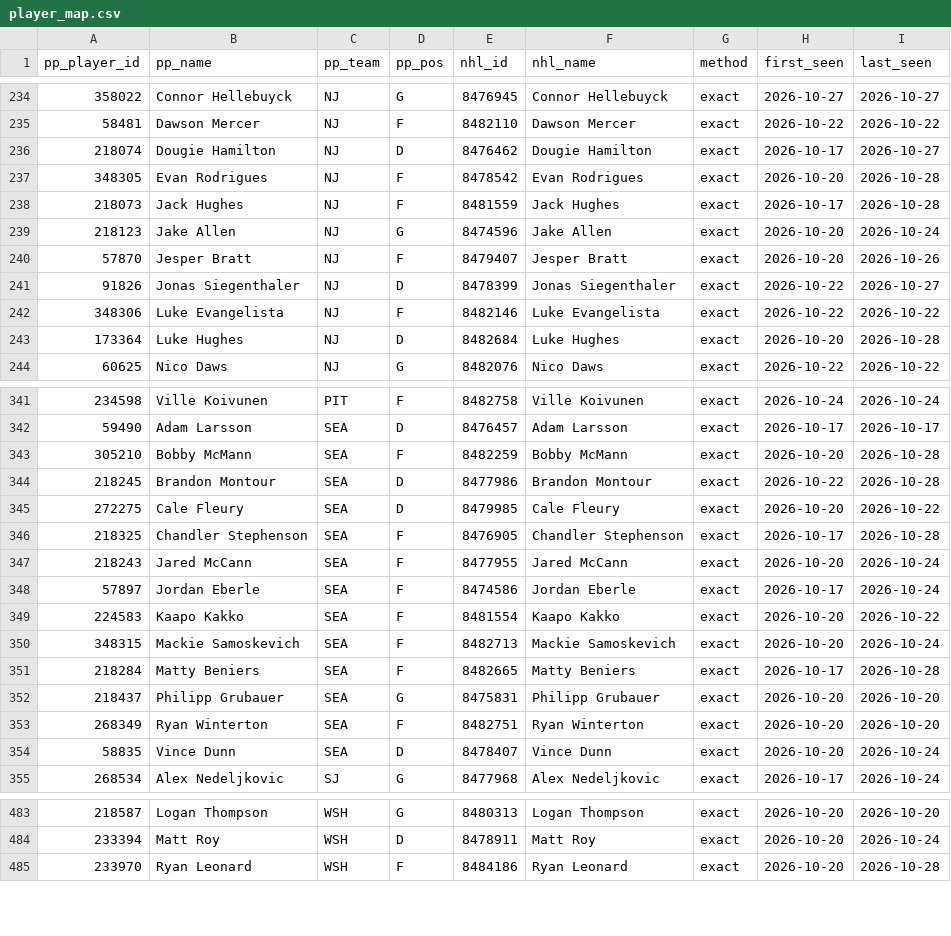
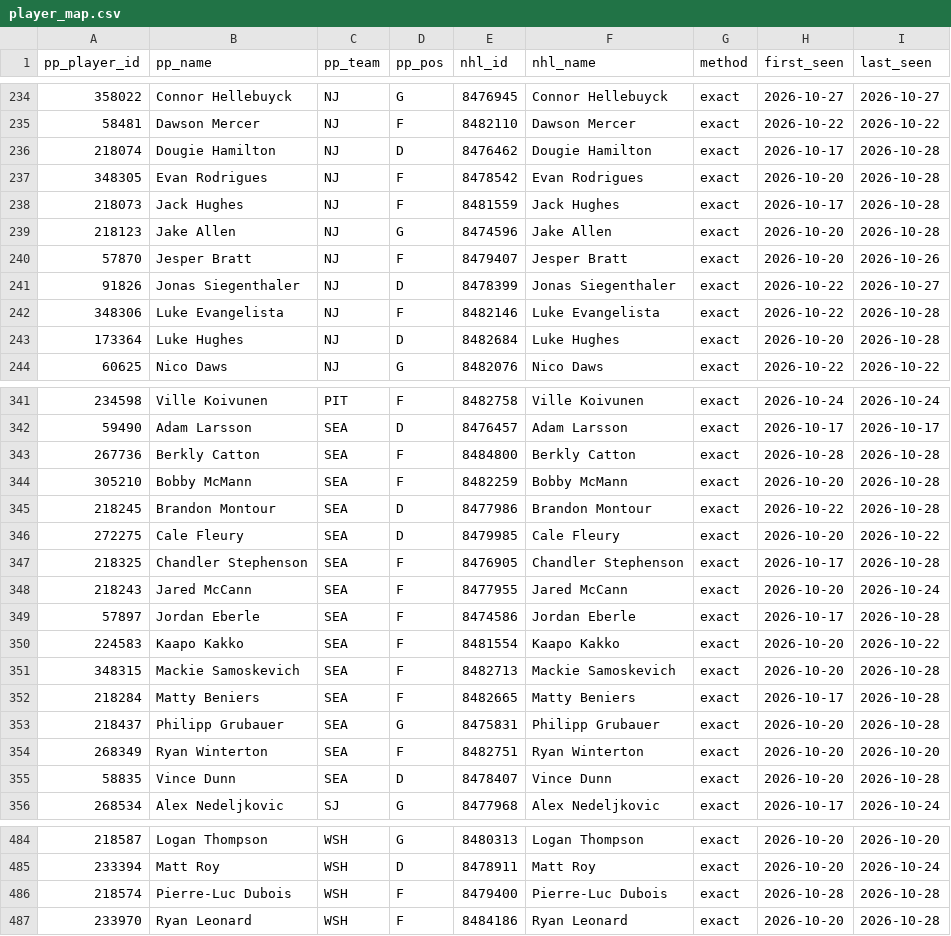
Before and after one commit to mileswilliams08/NHL-prop-model, a CSV file: data/player_map.csv, drawn as a sheet; only a part is shown, gaps mark what is left out; the diff covers the shown part only.

```diff
--- a/data/player_map.csv
+++ b/data/player_map.csv
@@ -235,9 +235,9 @@ pp_player_id,pp_name,pp_team,pp_pos,nhl_id,nhl_name,method,first_seen,last_seen
 58481,Dawson Mercer,NJ,F,8482110,Dawson Mercer,exact,2026-10-22,2026-10-22
-218074,Dougie Hamilton,NJ,D,8476462,Dougie Hamilton,exact,2026-10-17,2026-10-27
+218074,Dougie Hamilton,NJ,D,8476462,Dougie Hamilton,exact,2026-10-17,2026-10-28
 348305,Evan Rodrigues,NJ,F,8478542,Evan Rodrigues,exact,2026-10-20,2026-10-28
 218073,Jack Hughes,NJ,F,8481559,Jack Hughes,exact,2026-10-17,2026-10-28
-218123,Jake Allen,NJ,G,8474596,Jake Allen,exact,2026-10-20,2026-10-24
+218123,Jake Allen,NJ,G,8474596,Jake Allen,exact,2026-10-20,2026-10-28
 57870,Jesper Bratt,NJ,F,8479407,Jesper Bratt,exact,2026-10-20,2026-10-26
 91826,Jonas Siegenthaler,NJ,D,8478399,Jonas Siegenthaler,exact,2026-10-22,2026-10-27
-348306,Luke Evangelista,NJ,F,8482146,Luke Evangelista,exact,2026-10-22,2026-10-22
+348306,Luke Evangelista,NJ,F,8482146,Luke Evangelista,exact,2026-10-22,2026-10-28
 173364,Luke Hughes,NJ,D,8482684,Luke Hughes,exact,2026-10-20,2026-10-28
@@ -342,2 +342,3 @@ pp_player_id,pp_name,pp_team,pp_pos,nhl_id,nhl_name,method,first_seen,last_seen
 59490,Adam Larsson,SEA,D,8476457,Adam Larsson,exact,2026-10-17,2026-10-17
+267736,Berkly Catton,SEA,F,8484800,Berkly Catton,exact,2026-10-28,2026-10-28
 305210,Bobby McMann,SEA,F,8482259,Bobby McMann,exact,2026-10-20,2026-10-28
@@ -347,9 +348,9 @@ pp_player_id,pp_name,pp_team,pp_pos,nhl_id,nhl_name,method,first_seen,last_seen
 218243,Jared McCann,SEA,F,8477955,Jared McCann,exact,2026-10-20,2026-10-24
-57897,Jordan Eberle,SEA,F,8474586,Jordan Eberle,exact,2026-10-17,2026-10-24
+57897,Jordan Eberle,SEA,F,8474586,Jordan Eberle,exact,2026-10-17,2026-10-28
 224583,Kaapo Kakko,SEA,F,8481554,Kaapo Kakko,exact,2026-10-20,2026-10-22
-348315,Mackie Samoskevich,SEA,F,8482713,Mackie Samoskevich,exact,2026-10-20,2026-10-24
+348315,Mackie Samoskevich,SEA,F,8482713,Mackie Samoskevich,exact,2026-10-20,2026-10-28
 218284,Matty Beniers,SEA,F,8482665,Matty Beniers,exact,2026-10-17,2026-10-28
-218437,Philipp Grubauer,SEA,G,8475831,Philipp Grubauer,exact,2026-10-20,2026-10-20
+218437,Philipp Grubauer,SEA,G,8475831,Philipp Grubauer,exact,2026-10-20,2026-10-28
 268349,Ryan Winterton,SEA,F,8482751,Ryan Winterton,exact,2026-10-20,2026-10-20
-58835,Vince Dunn,SEA,D,8478407,Vince Dunn,exact,2026-10-20,2026-10-24
+58835,Vince Dunn,SEA,D,8478407,Vince Dunn,exact,2026-10-20,2026-10-28
 268534,Alex Nedeljkovic,SJ,G,8477968,Alex Nedeljkovic,exact,2026-10-17,2026-10-24
@@ -484,2 +485,3 @@ pp_player_id,pp_name,pp_team,pp_pos,nhl_id,nhl_name,method,first_seen,last_seen
 233394,Matt Roy,WSH,D,8478911,Matt Roy,exact,2026-10-20,2026-10-24
+218574,Pierre-Luc Dubois,WSH,F,8479400,Pierre-Luc Dubois,exact,2026-10-28,2026-10-28
 233970,Ryan Leonard,WSH,F,8484186,Ryan Leonard,exact,2026-10-20,2026-10-28
```
Also changed, not shown: 13 edited cells elsewhere in this file, data/history/games.csv, data/history/goalie_games.csv, 4 other files.
